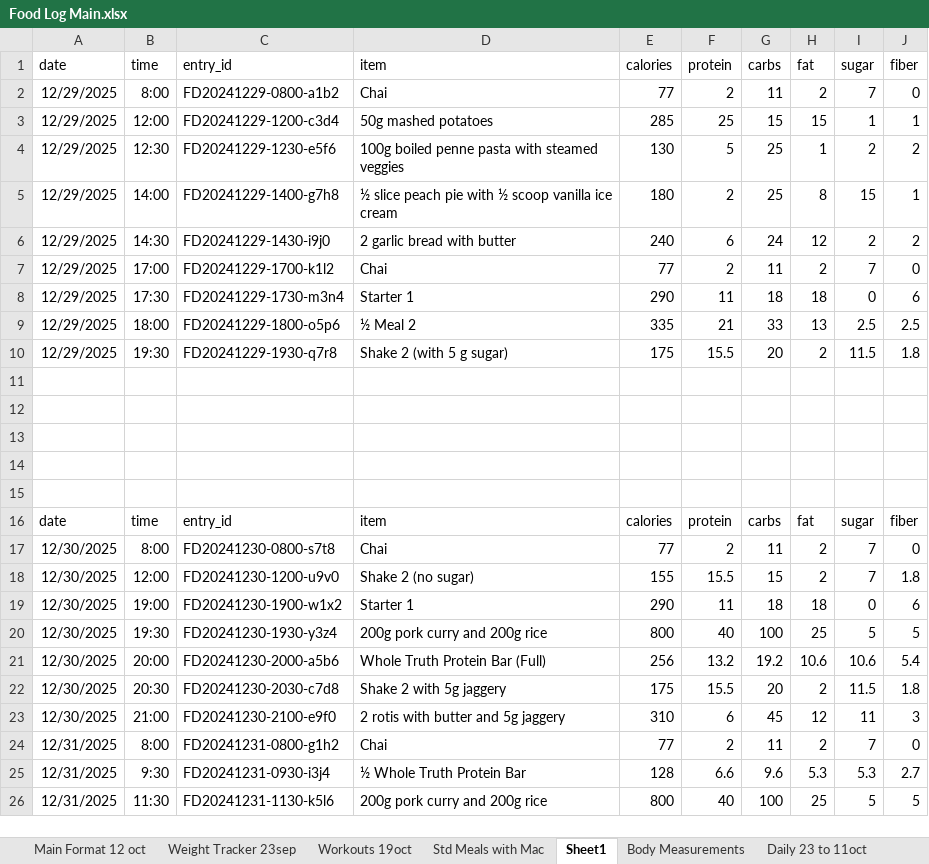
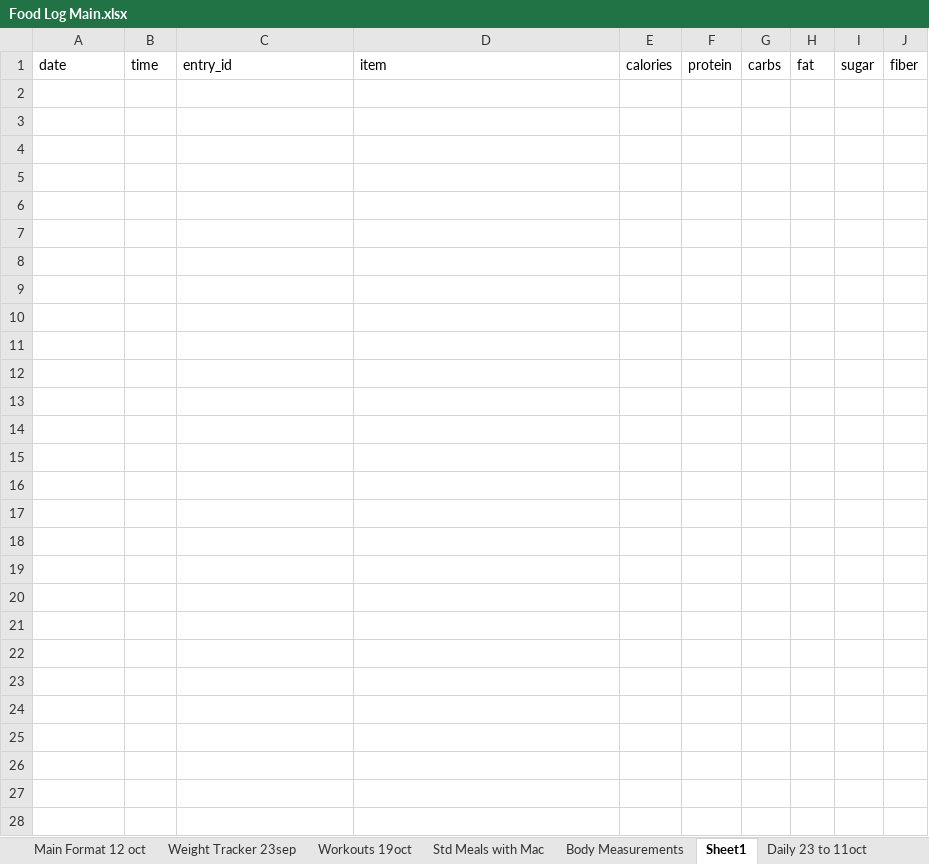
Before and after one commit to thestresspill/health_tracker, an Excel workbook: Food Log Main.xlsx, sheet Sheet1, drawn as a sheet; only a part is shown; the shorter side is filled out with more unchanged rows; values as stored, in another font and other column widths than the file's, no borders; the diff names each change by its address in the sheet, - before the commit and + after, or states it on an @@ line.

Commit message:
updated data

```diff
--- a/Food Log Main.xlsx (sheet Sheet1)
+++ b/Food Log Main.xlsx (sheet Sheet1)
@@ sheet tab order changed: Main Format 12 oct | Weight Tracker 23sep | Workouts 19oct | Std Meals with Mac | Body Measurements | Sheet1 | Daily 23 to 11oct @@
-row 2: 12/29/2025 | 8:00 | FD20241229-0800-a1b2 | Chai | 77 | 2 | 11 | 2 | 7 | 0
+row 2: (empty)
-row 3: 12/29/2025 | 12:00 | FD20241229-1200-c3d4 | 50g mashed potatoes | 285 | 25 | 15 | 15 | 1 | 1
+row 3: (empty)
-row 4: 12/29/2025 | 12:30 | FD20241229-1230-e5f6 | 100g boiled penne pasta with steamed veggies | 130 | 5 | 25 | 1 | 2 | 2
+row 4: (empty)
-row 5: 12/29/2025 | 14:00 | FD20241229-1400-g7h8 | ½ slice peach pie with ½ scoop vanilla ice cream | 180 | 2 | 25 | 8 | 15 | 1
+row 5: (empty)
-row 6: 12/29/2025 | 14:30 | FD20241229-1430-i9j0 | 2 garlic bread with butter | 240 | 6 | 24 | 12 | 2 | 2
+row 6: (empty)
-row 7: 12/29/2025 | 17:00 | FD20241229-1700-k1l2 | Chai | 77 | 2 | 11 | 2 | 7 | 0
+row 7: (empty)
-row 8: 12/29/2025 | 17:30 | FD20241229-1730-m3n4 | Starter 1 | 290 | 11 | 18 | 18 | 0 | 6
+row 8: (empty)
-row 9: 12/29/2025 | 18:00 | FD20241229-1800-o5p6 | ½ Meal 2 | 335 | 21 | 33 | 13 | 2.5 | 2.5
+row 9: (empty)
-row 10: 12/29/2025 | 19:30 | FD20241229-1930-q7r8 | Shake 2 (with 5 g sugar) | 175 | 15.5 | 20 | 2 | 11.5 | 1.8
+row 10: (empty)
+row 11: (empty)
+row 12: (empty)
+row 13: (empty)
+row 14: (empty)
+row 15: (empty)
+row 16: (empty)
+row 17: (empty)
+row 18: (empty)
+row 19: (empty)
+row 20: (empty)
+row 21: (empty)
+row 22: (empty)
+row 23: (empty)
+row 24: (empty)
+row 25: (empty)
+row 26: (empty)
```
